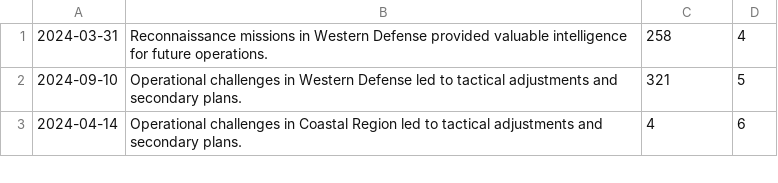
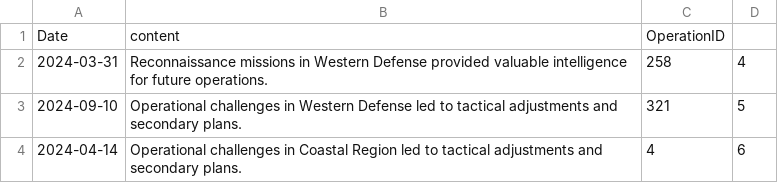
Before and after one commit to HadarMahasri/DBProject_5413_3029, a CSV file: שלב א/DataImportFiles/OperationalReport.csv, drawn as a sheet; only a part is shown.

```diff
--- a/שלב א/DataImportFiles/OperationalReport.csv
+++ b/שלב א/DataImportFiles/OperationalReport.csv
@@ -1 +1,2 @@
+Date,content,OperationID
 2024-03-31,Reconnaissance missions in Western Defense provided valuable intelligence for future operations.,258,4
```
Also changed, not shown: שלב א/DataImportFiles/Unit.csv.
